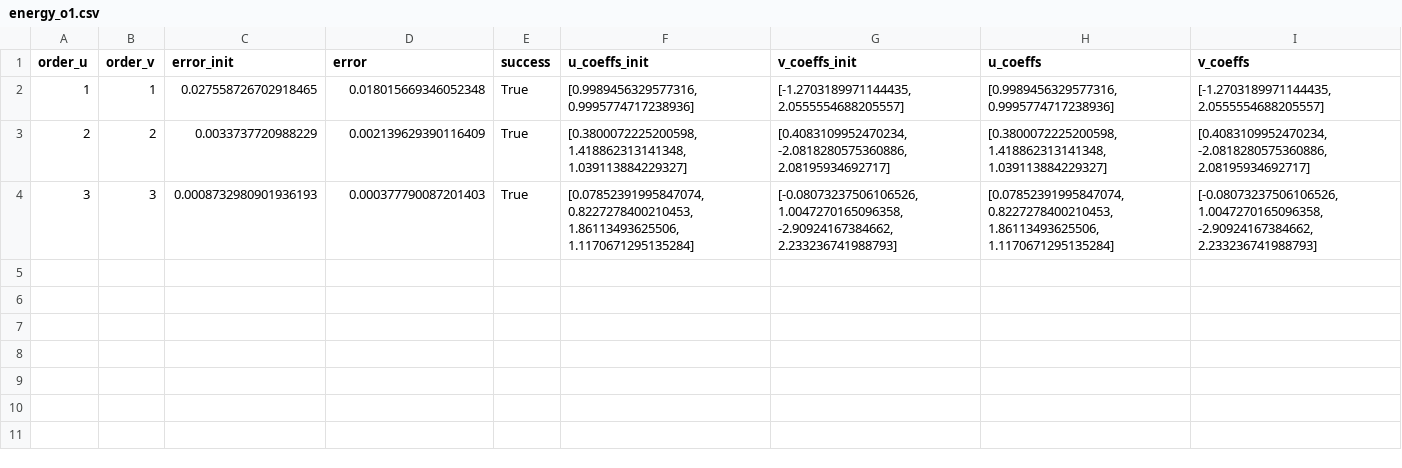
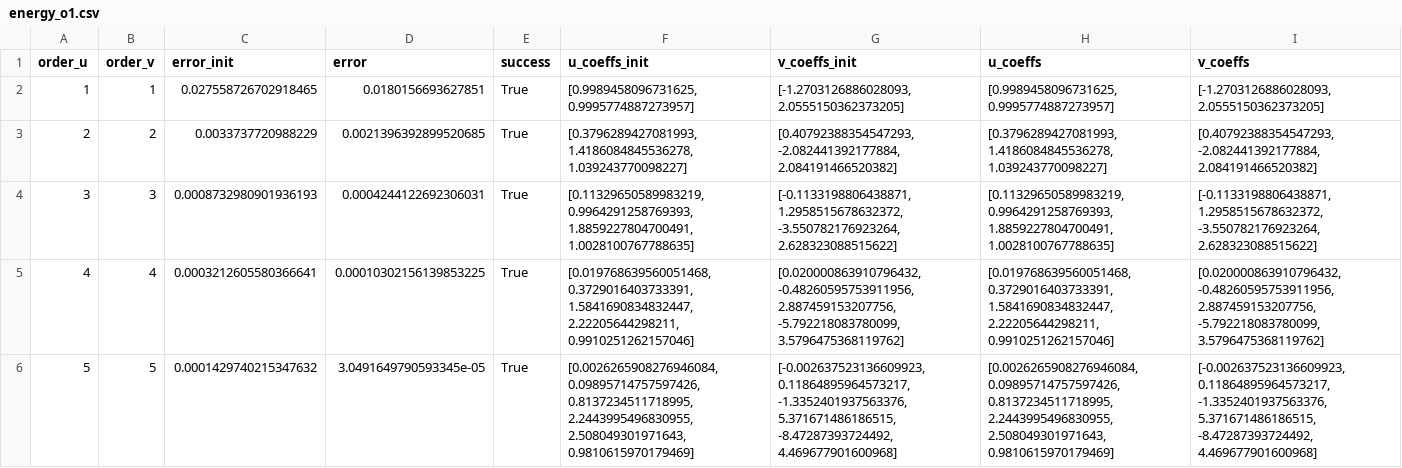
Before and after one commit to kangwphy/GaussianfPEPS, a CSV file: data/Rectangle/1d-tight-binding/t1_1.0_t2_0.0_t3_-0.5_mu_0.0/Powell/data/energy_o1.csv, drawn as a sheet.

```diff
--- a/data/Rectangle/1d-tight-binding/t1_1.0_t2_0.0_t3_-0.5_mu_0.0/Powell/data/energy_o1.csv
+++ b/data/Rectangle/1d-tight-binding/t1_1.0_t2_0.0_t3_-0.5_mu_0.0/Powell/data/energy_o1.csv
@@ -1,4 +1,6 @@
 order_u,order_v,error_init,error,success,u_coeffs_init,v_coeffs_init,u_coeffs,v_coeffs
-1,1,0.027558726702918465,0.018015669346052348,True,"[0.9989456329577316, 0.9995774717238936]","[-1.2703189971144435, 2.0555554688205557]","[0.9989456329577316, 0.9995774717238936]","[-1.2703189971144435, 2.0555554688205557]"
-2,2,0.0033737720988229,0.002139629390116409,True,"[0.3800072225200598, 1.418862313141348, 1.039113884229327]","[0.4083109952470234, -2.0818280575360886, 2.08195934692717]","[0.3800072225200598, 1.418862313141348, 1.039113884229327]","[0.4083109952470234, -2.0818280575360886, 2.08195934692717]"
-3,3,0.0008732980901936193,0.000377790087201403,True,"[0.07852391995847074, 0.8227278400210453, 1.86113493625506, 1.1170671295135284]","[-0.08073237506106526, 1.0047270165096358, -2.90924167384662, 2.233236741988793]","[0.07852391995847074, 0.8227278400210453, 1.86113493625506, 1.1170671295135284]","[-0.08073237506106526, 1.0047270165096358, -2.90924167384662, 2.233236741988793]"
+1,1,0.027558726702918465,0.0180156693627851,True,"[0.9989458096731625, 0.9995774887273957]","[-1.2703126886028093, 2.0555150362373205]","[0.9989458096731625, 0.9995774887273957]","[-1.2703126886028093, 2.0555150362373205]"
+2,2,0.0033737720988229,0.0021396392899520685,True,"[0.3796289427081993, 1.4186084845536278, 1.039243770098227]","[0.40792388354547293, -2.082441392177884, 2.084191466520382]","[0.3796289427081993, 1.4186084845536278, 1.039243770098227]","[0.40792388354547293, -2.082441392177884, 2.084191466520382]"
+3,3,0.0008732980901936193,0.0004244122692306031,True,"[0.11329650589983219, 0.9964291258769393, 1.8859227804700491, 1.0028100767788635]","[-0.1133198806438871, 1.2958515678632372, -3.550782176923264, 2.628323088515622]","[0.11329650589983219, 0.9964291258769393, 1.8859227804700491, 1.0028100767788635]","[-0.1133198806438871, 1.2958515678632372, -3.550782176923264, 2.628323088515622]"
+4,4,0.0003212605580366641,0.00010302156139853225,True,"[0.019768639560051468, 0.3729016403733391, 1.5841690834832447, 2.22205644298211, 0.9910251262157046]","[0.020000863910796432, -0.48260595753911956, 2.887459153207756, -5.792218083780099, 3.5796475368119762]","[0.019768639560051468, 0.3729016403733391, 1.5841690834832447, 2.22205644298211, 0.9910251262157046]","[0.020000863910796432, -0.48260595753911956, 2.887459153207756, -5.792218083780099, 3.5796475368119762]"
+5,5,0.0001429740215347632,3.0491649790593345e-05,True,"[0.0026265908276946084, 0.09895714757597426, 0.8137234511718995, 2.2443995496830955, 2.508049301971643, 0.9810615970179469]","[-0.002637523136609923, 0.11864895964573217, -1.3352401937563376, 5.371671486186515, -8.47287393724492, 4.469677901600968]","[0.0026265908276946084, 0.09895714757597426, 0.8137234511718995, 2.2443995496830955, 2.508049301971643, 0.9810615970179469]","[-0.002637523136609923, 0.11864895964573217, -1.3352401937563376, 5.371671486186515, -8.47287393724492, 4.469677901600968]"
```
Also changed, not shown: 21 other files.
